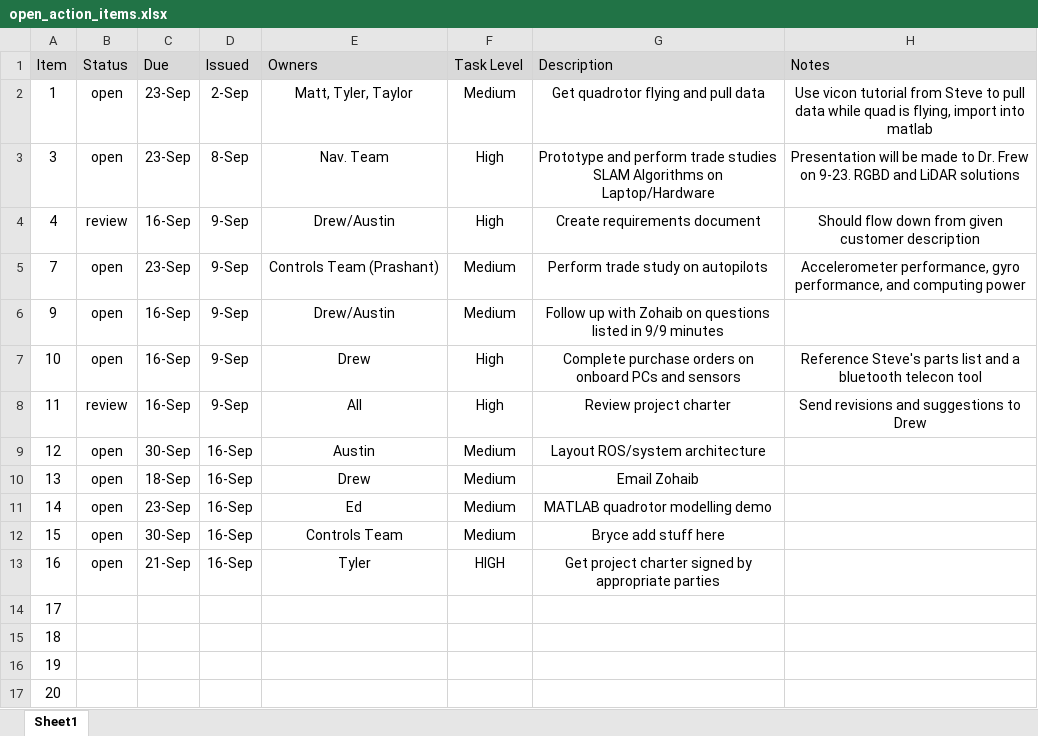
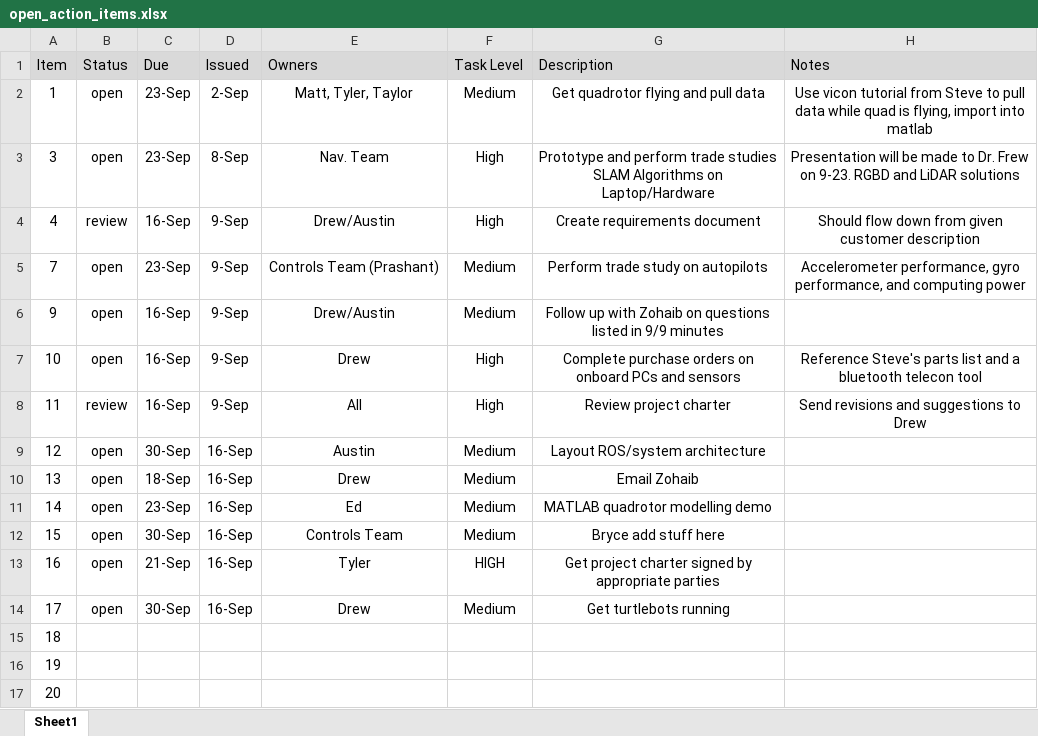
Before and after one commit to dtbinh/FlyNet, an Excel workbook: Action Items/open_action_items.xlsx, sheet Sheet1, drawn as a sheet; values as stored, in another font and other column widths than the file's, no borders; the diff names each change by its address in the sheet, - before the commit and + after, or states it on an @@ line.

Commit message:
Updated action items

```diff
--- a/Action Items/open_action_items.xlsx (sheet Sheet1)
+++ b/Action Items/open_action_items.xlsx (sheet Sheet1)
-B14 (Status): (empty)
+B14 (Status): open
-C14 (Due): (empty)
+C14 (Due): 30-Sep
-D14 (Issued): (empty)
+D14 (Issued): 16-Sep
-E14 (Owners): (empty)
+E14 (Owners): Drew
-F14 (Task Level): (empty)
+F14 (Task Level): Medium
-G14 (Description): (empty)
+G14 (Description): Get turtlebots running
```
